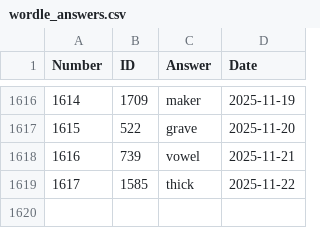
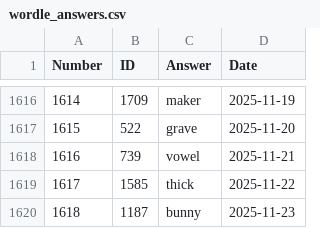
Before and after one commit to nicolas-guerra/PastWordle, a CSV file: wordle_answers.csv, drawn as a sheet; only a part is shown, gaps mark what is left out.

```diff
--- a/wordle_answers.csv
+++ b/wordle_answers.csv
@@ -1619 +1619,2 @@ Number,ID,Answer,Date
 1617,1585,thick,2025-11-22
+1618,1187,bunny,2025-11-23
```
